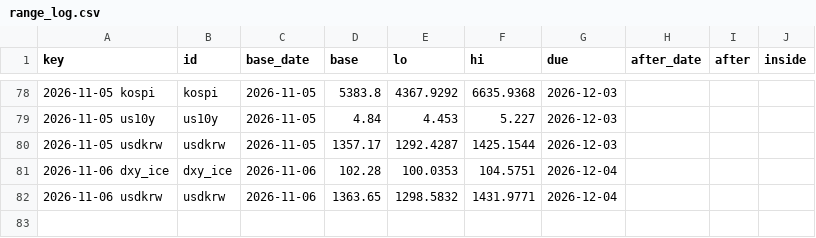
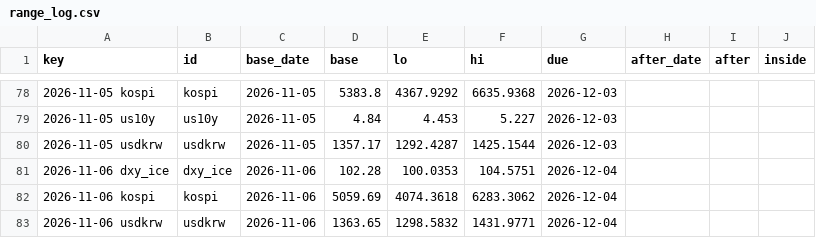
Before and after one commit to hshs9413-gif/narrative-tracker, a CSV file: docs/data/range_log.csv, drawn as a sheet; only a part is shown, gaps mark what is left out; the diff names each change by its address in the sheet, - before the commit and + after, or states it on an @@ line.

```diff
--- a/docs/data/range_log.csv
+++ b/docs/data/range_log.csv
+row 82: 2026-11-06 kospi | kospi | 2026-11-06 | 5059.69 | 4074.3618 | 6283.3062 | 2026-12-04
```
Also changed, not shown: docs/data/forecast_log.csv, docs/data/market_snapshot.csv, 8 other files.
